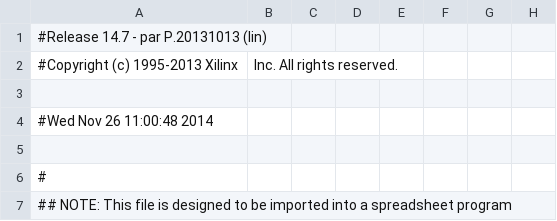
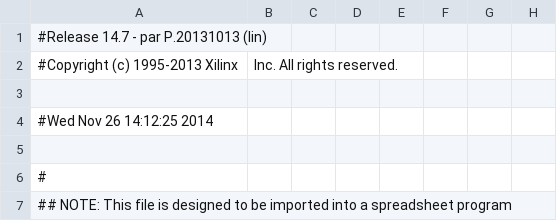
Before and after one commit to hlohse/fpga_mcs, a CSV file: mcs_top_pad.csv, drawn as a sheet; only a part is shown; the diff names each change by its address in the sheet, - before the commit and + after, or states it on an @@ line.

```diff
--- a/mcs_top_pad.csv
+++ b/mcs_top_pad.csv
-A4: #Wed Nov 26 11:00:48 2014
+A4: #Wed Nov 26 14:12:25 2014
```
Also changed, not shown: 34 other files.
